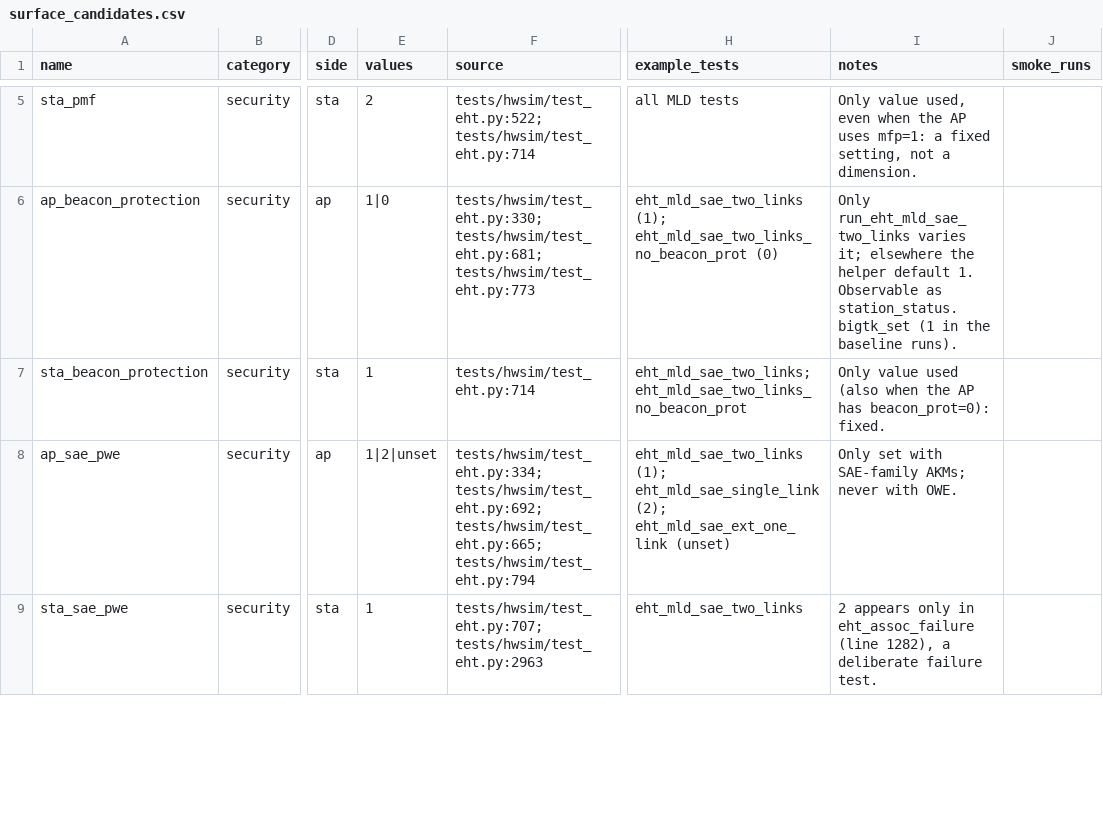
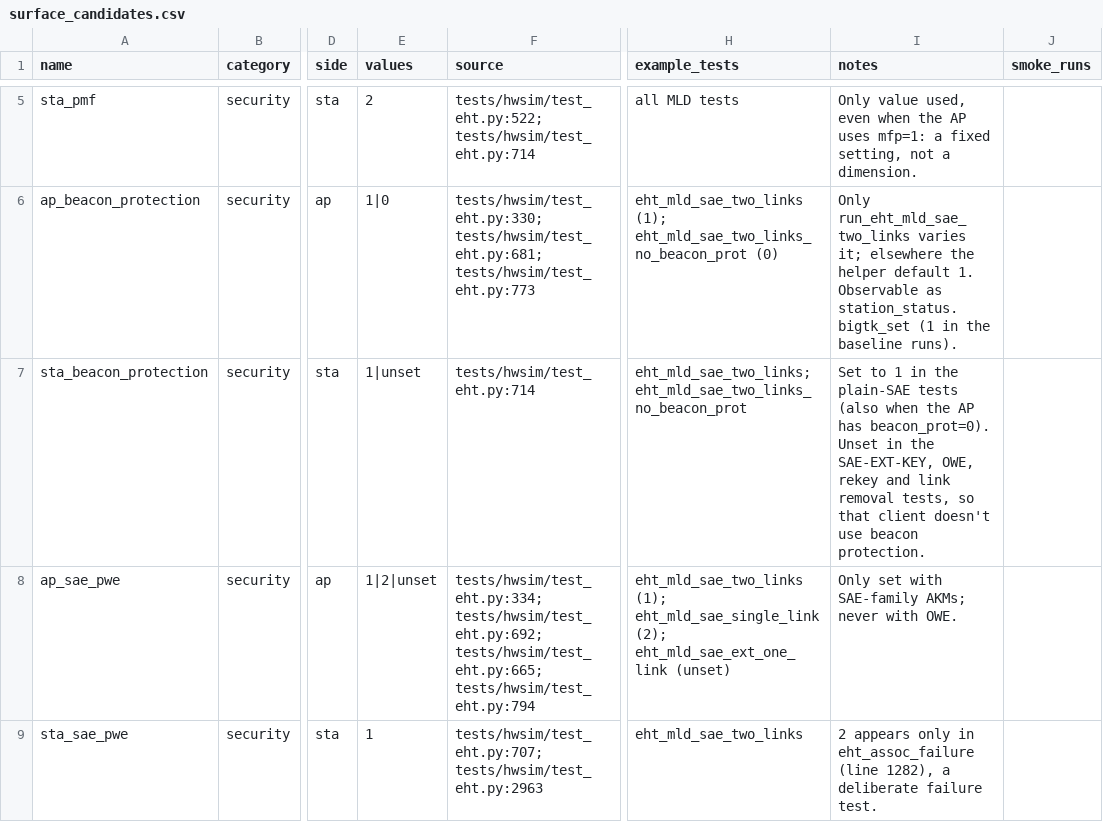
Before and after one commit to jasmine7310/Spec-Aware-Wi-Fi-7-Configuration-Explorer-MCP, a CSV file: surface_candidates.csv, drawn as a sheet; only a part is shown, gaps mark what is left out; the diff names each change by its address in the sheet, - before the commit and + after, or states it on an @@ line.

```diff
--- a/surface_candidates.csv
+++ b/surface_candidates.csv
-E7 (values): 1
+E7 (values): 1|unset
-I7 (notes): Only value used (also when the AP has beacon_prot=0): fixed.
+I7 (notes): Set to 1 in the plain-SAE tests (also when the AP has beacon_prot=0). Unset in the SAE-EXT-KEY, OWE, rekey and link removal tests, so that client doesn't use beacon protection.
```
Also changed, not shown: 9 other files.
